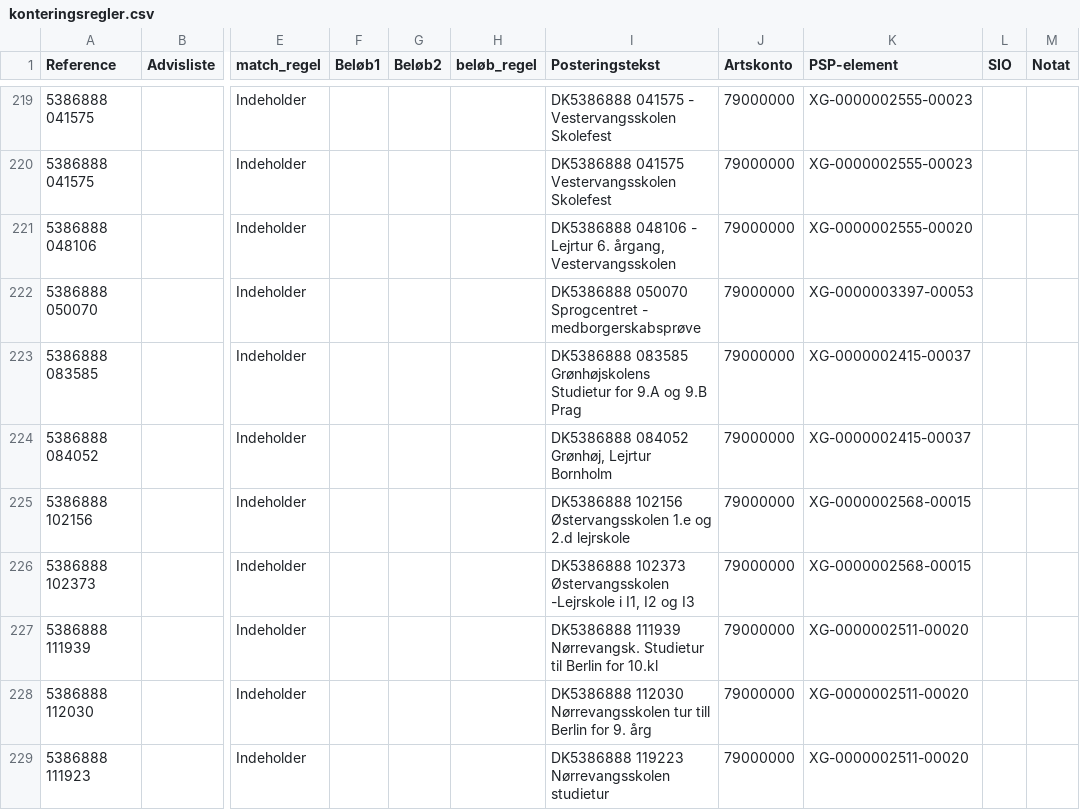
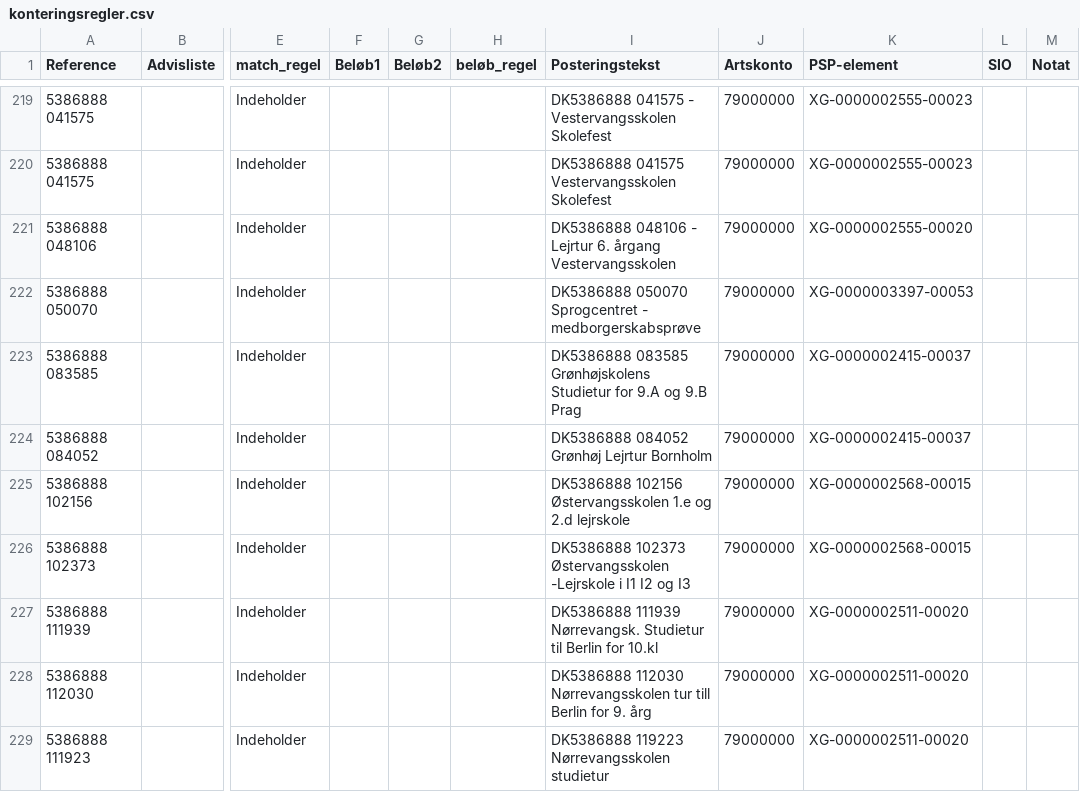
Before and after one commit to Randers-Kommune-Digitalisering/auto-mobilepaysalg-nordea-kmdopus, a CSV file: node-red/konteringsregler/konteringsregler.csv, drawn as a sheet; only a part is shown, gaps mark what is left out; the diff covers the shown part only; the diff names each change by its address in the sheet, - before the commit and + after, or states it on an @@ line.

```diff
--- a/node-red/konteringsregler/konteringsregler.csv
+++ b/node-red/konteringsregler/konteringsregler.csv
-I221 (Posteringstekst): …Lejrtur 6. årgang, Vestervangsskolen
+I221 (Posteringstekst): …Lejrtur 6. årgang Vestervangsskolen
-I224 (Posteringstekst): DK5386888 084052 Grønhøj, Lejrtur Bornholm
+I224 (Posteringstekst): DK5386888 084052 Grønhøj Lejrtur Bornholm
-I226 (Posteringstekst): …-Lejrskole i I1, I2 og…
+I226 (Posteringstekst): …-Lejrskole i I1 I2 og…
```
Also changed, not shown: 46 edited cells elsewhere in this file.
